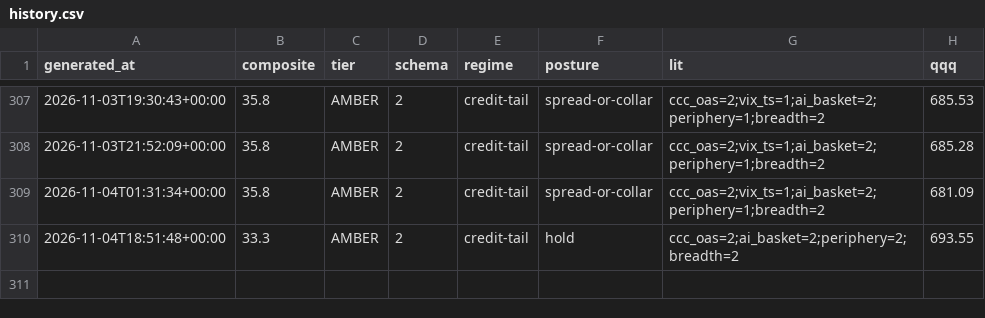
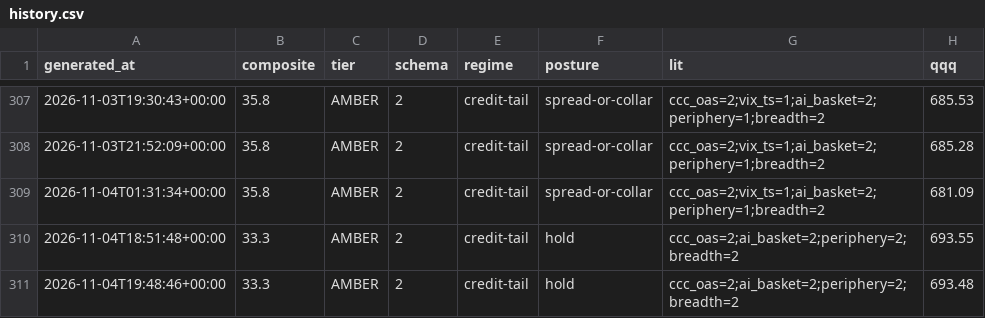
Before and after one commit to pdante/crash-dashboard-data, a CSV file: history.csv, drawn as a sheet; only a part is shown, gaps mark what is left out; the diff names each change by its address in the sheet, - before the commit and + after, or states it on an @@ line.

```diff
--- a/history.csv
+++ b/history.csv
+row 311: 2026-11-04T19:48:46+00:00 | 33.3 | AMBER | 2 | credit-tail | hold | ccc_oas=2;ai_basket=2;periphery=2;breadth=2 | 693.48
```
Also changed, not shown: skew_history.csv, 7 other files.
